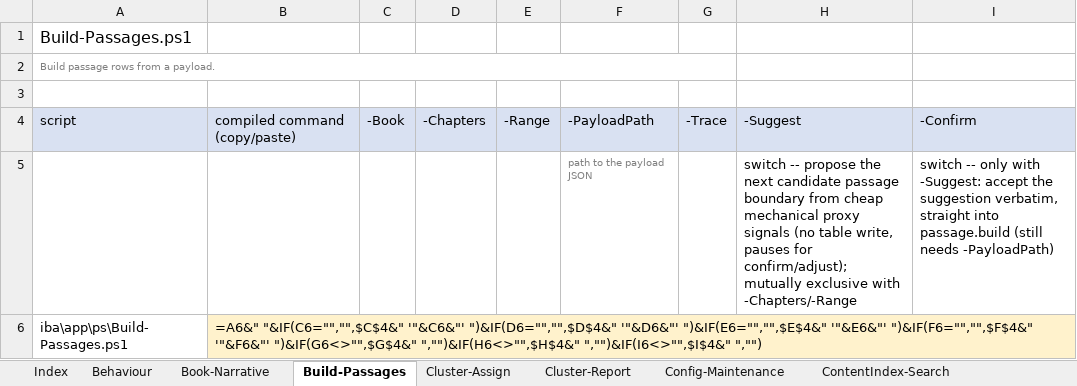
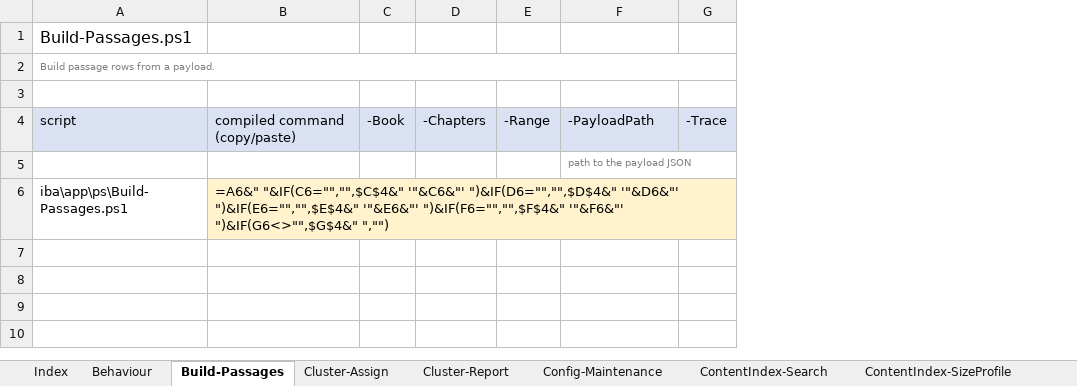
Before and after one commit to lcilliers/Bible_Projects, an Excel workbook: iba/docs/ps tools worksheet.xlsx, sheet Build-Passages, drawn as a sheet; values as stored, in another font and other column widths than the file's, no borders; formulas without a stored value are shown as written; the diff names each change by its address in the sheet, - before the commit and + after, or states it on an @@ line.

```diff
--- a/iba/docs/ps tools worksheet.xlsx (sheet Build-Passages)
+++ b/iba/docs/ps tools worksheet.xlsx (sheet Build-Passages)
-sheet tab: Book-Narrative
-column H, rows 4-5: -Suggest | switch -- propose the next candidate passage boundary from cheap mechanical proxy signals (no table write, pauses for confirm/adjust); mutually exclusive with -Chapters/-Range
-column I, rows 4-5: -Confirm | switch -- only with -Suggest: accept the suggestion verbatim, straight into passage.build (still needs -PayloadPath)
-B6: …'"&F6&"' ")&IF(G6<>"",$G$4&" ","")&IF(H6<>"",$H$4&" ","")&IF(I6<>"",$I$4&" ","")
+B6: …'"&F6&"' ")&IF(G6<>"",$G$4&" ","")
```
Also changed, not shown: sheet Index, sheet Start-Iba, other sheet tabs, 44 other files.
